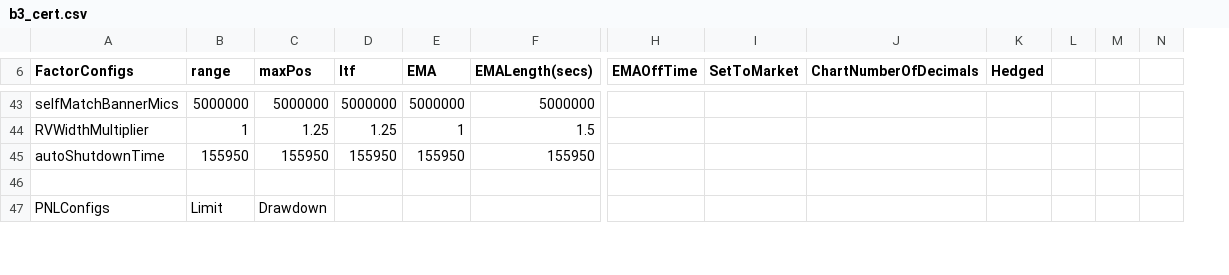
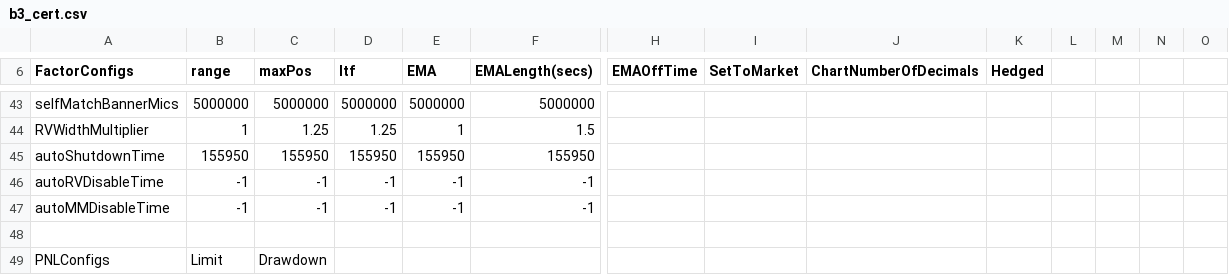
Before and after one commit to kzhdev/strats, a CSV file: config/minimal_b3/b3_cert.csv, drawn as a sheet; only a part is shown, gaps mark what is left out; rows hold the shown columns only; the diff covers the shown part only; the diff names each change by its address in the sheet, - before the commit and + after, or states it on an @@ line.

```diff
--- a/config/minimal_b3/b3_cert.csv
+++ b/config/minimal_b3/b3_cert.csv
+column L, empty
+row 46: autoRVDisableTime | -1 | -1 | -1 | -1 | -1
+row 47: autoMMDisableTime | -1 | -1 | -1 | -1 | -1
```
Also changed, not shown: 9 added rows, 4 removed rows and 25 edited cells elsewhere in this file, config/minimal_cme/secdb.cme.csv, 36 other files.
